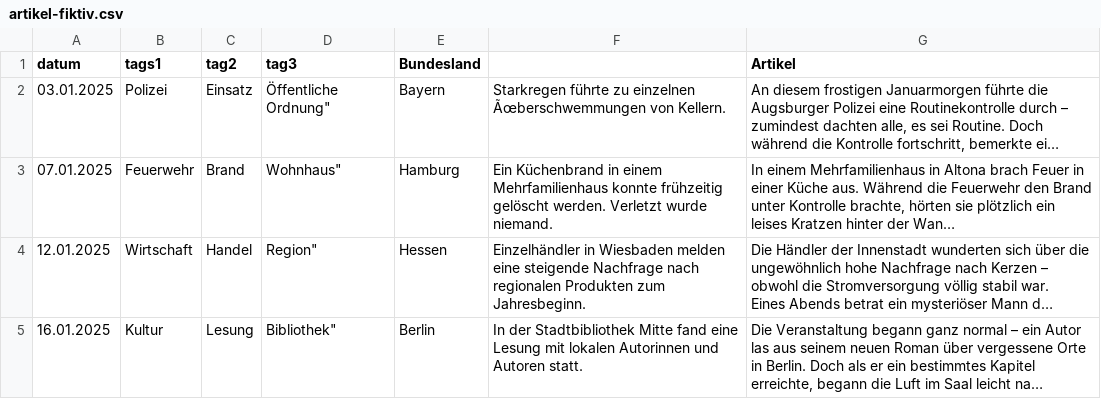
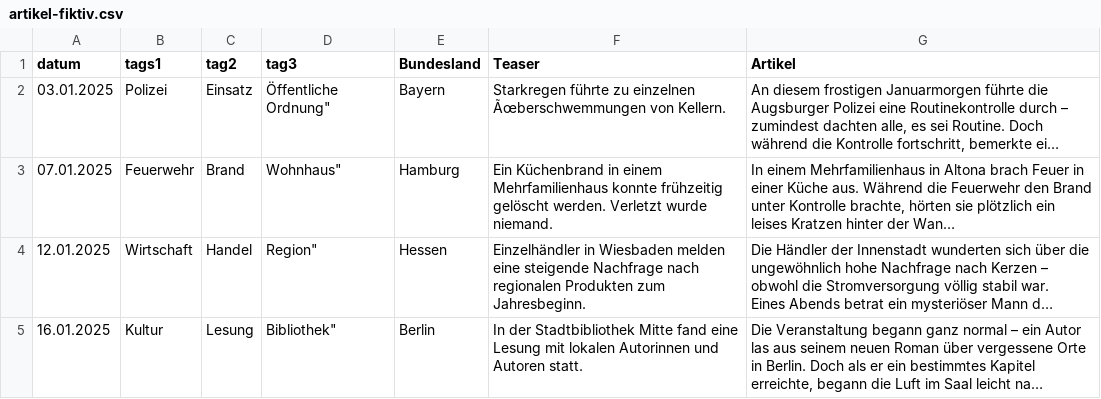
Before and after one commit to Tombo93/KPIS-chatbot, a CSV file: src_v1/artikel-fiktiv.csv, drawn as a sheet; only a part is shown; long unchanged cells end in …; the diff names each change by its address in the sheet, - before the commit and + after, or states it on an @@ line.

```diff
--- a/src_v1/artikel-fiktiv.csv
+++ b/src_v1/artikel-fiktiv.csv
-F1: (empty)
+F1: Teaser
```
Also changed, not shown: 3 other files.
